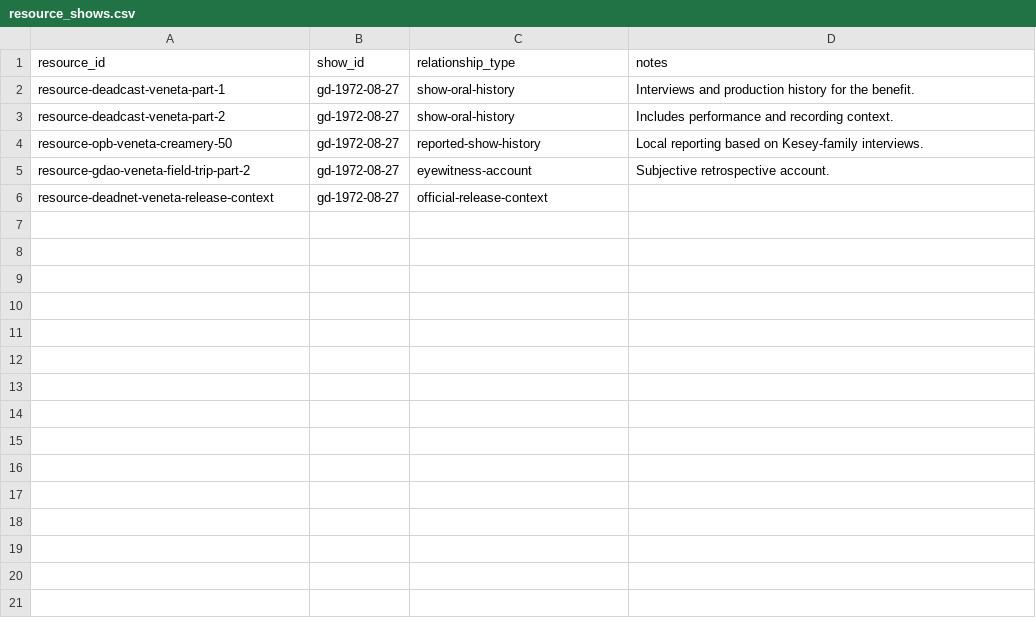
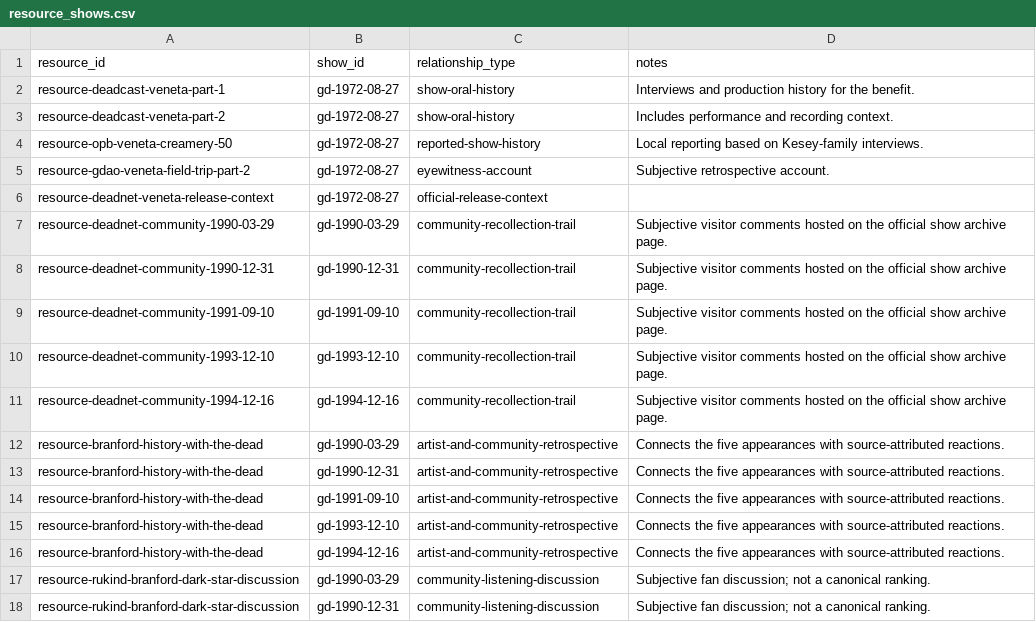
Before and after one commit to markdavenport328/deadbot, a CSV file: data/canonical/resource_shows.csv, drawn as a sheet; the diff names each change by its address in the sheet, - before the commit and + after, or states it on an @@ line.

```diff
--- a/data/canonical/resource_shows.csv
+++ b/data/canonical/resource_shows.csv
+row 7: resource-deadnet-community-1990-03-29 | gd-1990-03-29 | community-recollection-trail | Subjective visitor comments hosted on the official show archive page.
+row 8: resource-deadnet-community-1990-12-31 | gd-1990-12-31 | community-recollection-trail | Subjective visitor comments hosted on the official show archive page.
+row 9: resource-deadnet-community-1991-09-10 | gd-1991-09-10 | community-recollection-trail | Subjective visitor comments hosted on the official show archive page.
+row 10: resource-deadnet-community-1993-12-10 | gd-1993-12-10 | community-recollection-trail | Subjective visitor comments hosted on the official show archive page.
+row 11: resource-deadnet-community-1994-12-16 | gd-1994-12-16 | community-recollection-trail | Subjective visitor comments hosted on the official show archive page.
+row 12: resource-branford-history-with-the-dead | gd-1990-03-29 | artist-and-community-retrospective | Connects the five appearances with source-attributed reactions.
+row 13: resource-branford-history-with-the-dead | gd-1990-12-31 | artist-and-community-retrospective | Connects the five appearances with source-attributed reactions.
+row 14: resource-branford-history-with-the-dead | gd-1991-09-10 | artist-and-community-retrospective | Connects the five appearances with source-attributed reactions.
+row 15: resource-branford-history-with-the-dead | gd-1993-12-10 | artist-and-community-retrospective | Connects the five appearances with source-attributed reactions.
+row 16: resource-branford-history-with-the-dead | gd-1994-12-16 | artist-and-community-retrospective | Connects the five appearances with source-attributed reactions.
+row 17: resource-rukind-branford-dark-star-discussion | gd-1990-03-29 | community-listening-discussion | Subjective fan discussion; not a canonical ranking.
+row 18: resource-rukind-branford-dark-star-discussion | gd-1990-12-31 | community-listening-discussion | Subjective fan discussion; not a canonical ranking.
```
Also changed, not shown: data/canonical/people.csv, data/canonical/resources.csv, 17 other files.
